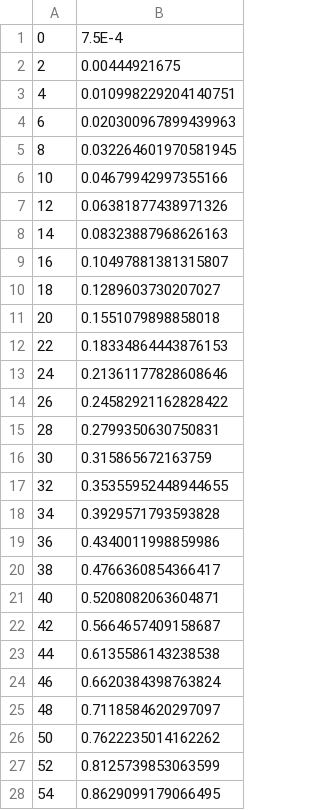
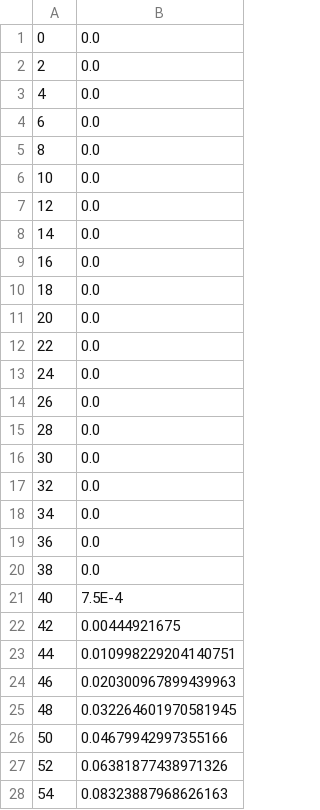
Before and after one commit to ChangeTheCode/AlienHacky, a CSV file: AlienServer/AlienServerProject/plotVals.csv, drawn as a sheet; only a part is shown; the diff covers the shown part only.

```diff
--- a/AlienServer/AlienServerProject/plotVals.csv
+++ b/AlienServer/AlienServerProject/plotVals.csv
@@ -1,28 +1,28 @@
-0;7.5E-4
-2;0.00444921675
-4;0.010998229204140751
-6;0.020300967899439963
-8;0.032264601970581945
-10;0.04679942997355166
-12;0.06381877438971326
-14;0.08323887968626163
-16;0.10497881381315807
-18;0.1289603730207027
-20;0.1551079898858018
-22;0.18334864443876153
-24;0.21361177828608646
-26;0.24582921162828422
-28;0.2799350630750831
-30;0.315865672163759
-32;0.35355952448944655
-34;0.3929571793593828
-36;0.4340011998859986
-38;0.4766360854366417
-40;0.5208082063604871
-42;0.5664657409158687
-44;0.6135586143238538
-46;0.6620384398763824
-48;0.7118584620297097
-50;0.7622235014162262
-52;0.8125739853063599
-54;0.8629099179066495
+0;0.0
+2;0.0
+4;0.0
+6;0.0
+8;0.0
+10;0.0
+12;0.0
+14;0.0
+16;0.0
+18;0.0
+20;0.0
+22;0.0
+24;0.0
+26;0.0
+28;0.0
+30;0.0
+32;0.0
+34;0.0
+36;0.0
+38;0.0
+40;7.5E-4
+42;0.00444921675
+44;0.010998229204140751
+46;0.020300967899439963
+48;0.032264601970581945
+50;0.04679942997355166
+52;0.06381877438971326
+54;0.08323887968626163
```
Also changed, not shown: 20 added rows and 22 edited cells elsewhere in this file, 13 other files.
